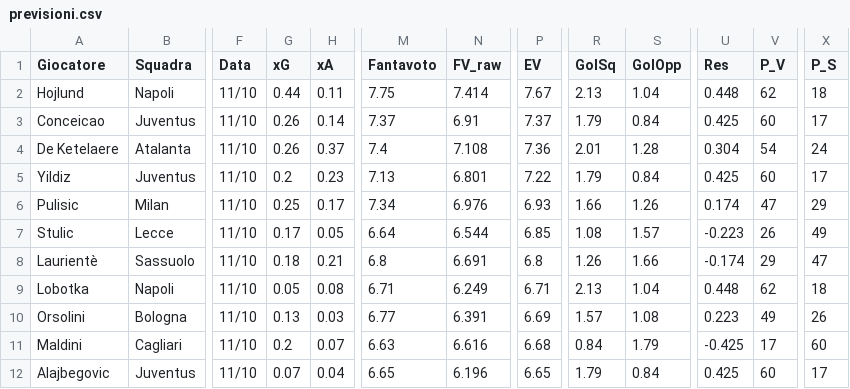
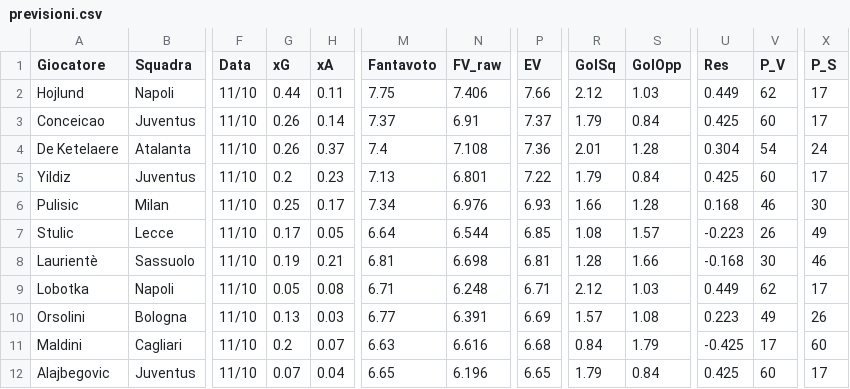
Before and after one commit to dramaticsquare/fanta-predictor, a CSV file: docs/previsioni.csv, drawn as a sheet; only a part is shown, gaps mark what is left out; the diff covers the shown part only; the diff names each change by its address in the sheet, - before the commit and + after, or states it on an @@ line.

```diff
--- a/docs/previsioni.csv
+++ b/docs/previsioni.csv
-N2 (FV_raw): 7.414
+N2 (FV_raw): 7.406
-P2 (EV): 7.67
+P2 (EV): 7.66
-R2 (GolSq): 2.13
+R2 (GolSq): 2.12
-S2 (GolOpp): 1.04
+S2 (GolOpp): 1.03
-U2 (Res): 0.448
+U2 (Res): 0.449
-X2 (P_S): 18
+X2 (P_S): 17
-S6 (GolOpp): 1.26
+S6 (GolOpp): 1.28
-U6 (Res): 0.174
+U6 (Res): 0.168
-V6 (P_V): 47
+V6 (P_V): 46
-X6 (P_S): 29
+X6 (P_S): 30
-G8 (xG): 0.18
+G8 (xG): 0.19
-M8 (Fantavoto): 6.8
+M8 (Fantavoto): 6.81
-N8 (FV_raw): 6.691
+N8 (FV_raw): 6.698
-P8 (EV): 6.8
+P8 (EV): 6.81
-R8 (GolSq): 1.26
+R8 (GolSq): 1.28
-U8 (Res): -0.174
+U8 (Res): -0.168
-V8 (P_V): 29
+V8 (P_V): 30
-X8 (P_S): 47
+X8 (P_S): 46
-N9 (FV_raw): 6.249
+N9 (FV_raw): 6.248
-R9 (GolSq): 2.13
+R9 (GolSq): 2.12
-S9 (GolOpp): 1.04
+S9 (GolOpp): 1.03
-U9 (Res): 0.448
+U9 (Res): 0.449
-X9 (P_S): 18
+X9 (P_S): 17
```
Also changed, not shown: 25 edited cells elsewhere in this file, storico/G06.csv, 3 other files.
